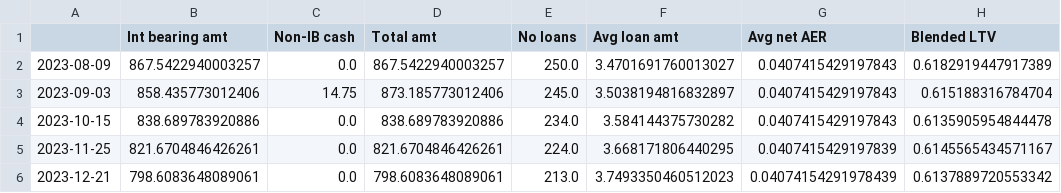
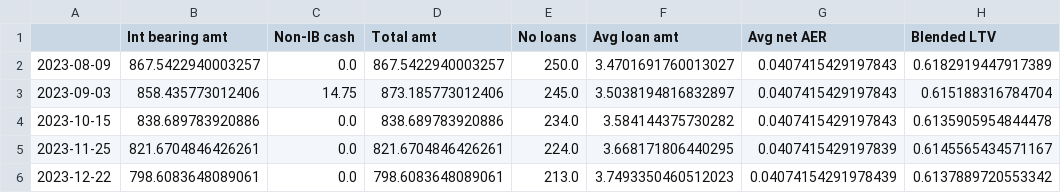
Before and after one commit to sijfish/p2panalytics, a CSV file: data/assetz_capital_history.csv, drawn as a sheet; only a part is shown; the diff names each change by its address in the sheet, - before the commit and + after, or states it on an @@ line.

```diff
--- a/data/assetz_capital_history.csv
+++ b/data/assetz_capital_history.csv
-A6: 2023-12-21
+A6: 2023-12-22
```
Also changed, not shown: data/cash.csv, data/concatenated.csv, 4 other files.
